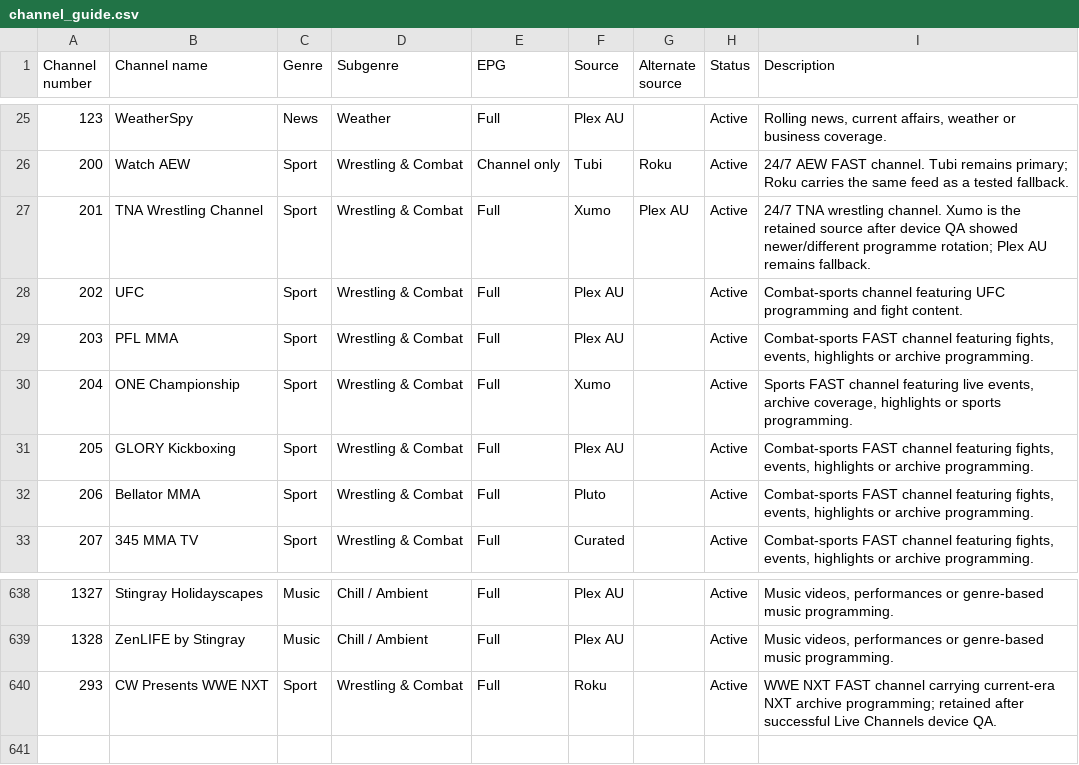
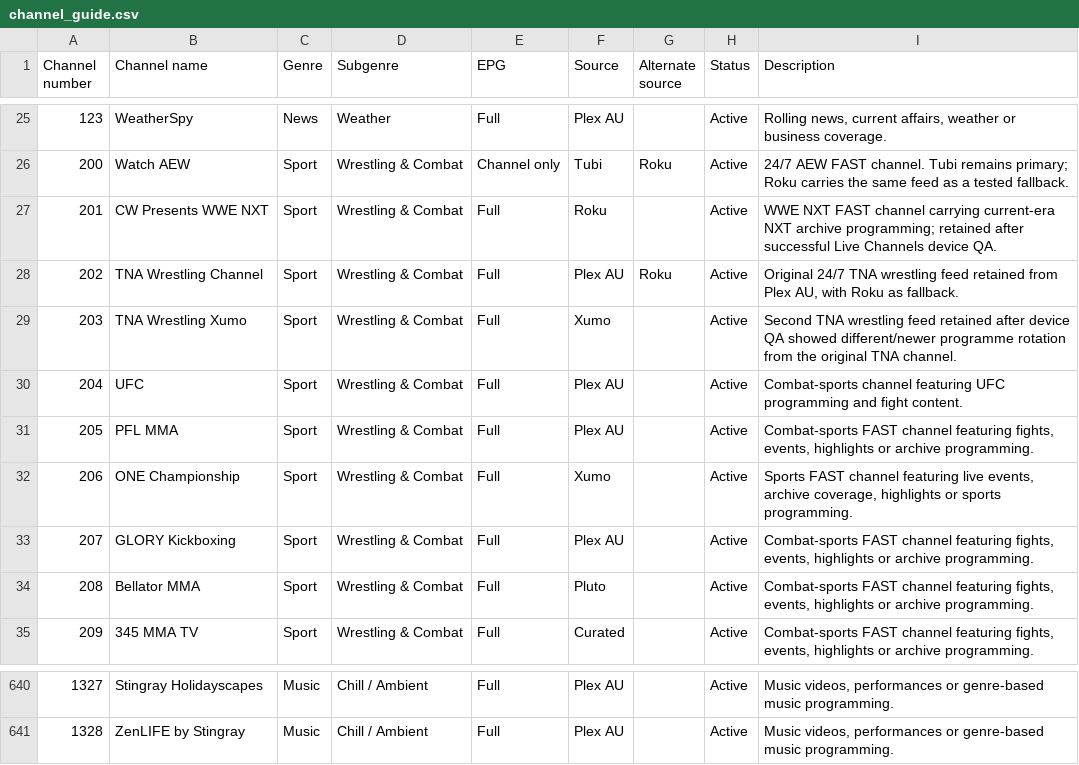
Before and after one commit to safetyblade/autv, a CSV file: channel_guide.csv, drawn as a sheet; only a part is shown, gaps mark what is left out; addresses are those after the commit; the diff names each change by its address in the sheet, - before the commit and + after, or states it on an @@ line.

Commit message:
guide: retain both TNA feeds and reorder Sport

```diff
--- a/channel_guide.csv
+++ b/channel_guide.csv
@@ row 640 moved to row 27: 201 @@
@@ column A (Channel number) renumbered between rows 28 and 120 @@
-F28 (Source): Xumo
+F28 (Source): Plex AU
-G28 (Alternate source): Plex AU
+G28 (Alternate source): Roku
-I28 (Description): 24/7 TNA wrestling channel. Xumo is the retained source after device QA showed newer/different programme rotation; Plex AU remains fallback.
+I28 (Description): Original 24/7 TNA wrestling feed retained from Plex AU, with Roku as fallback.
+row 29: 203 | TNA Wrestling Xumo | Sport | Wrestling & Combat | Full | Xumo |  | Active | Second TNA wrestling feed retained after device QA showed different/newer programme rotation from the original TNA channel.
```
